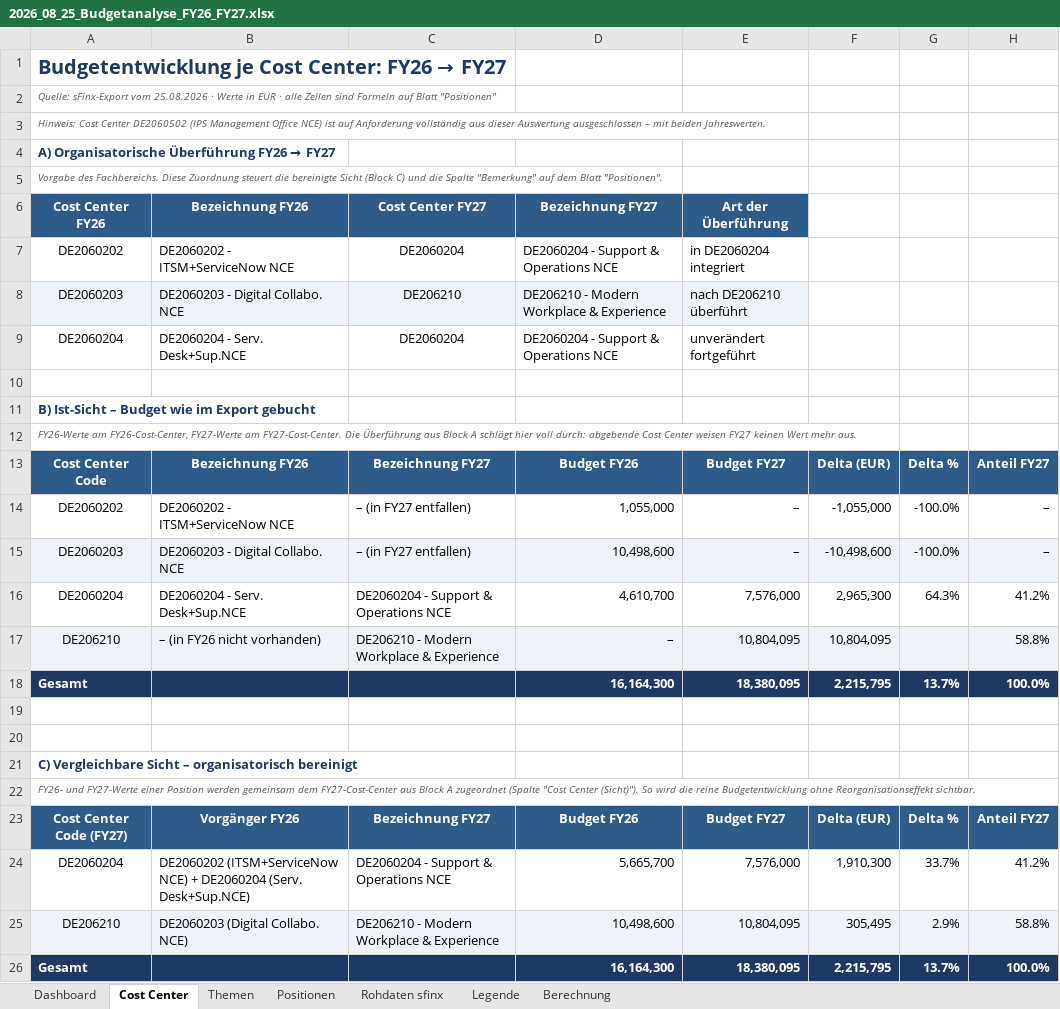
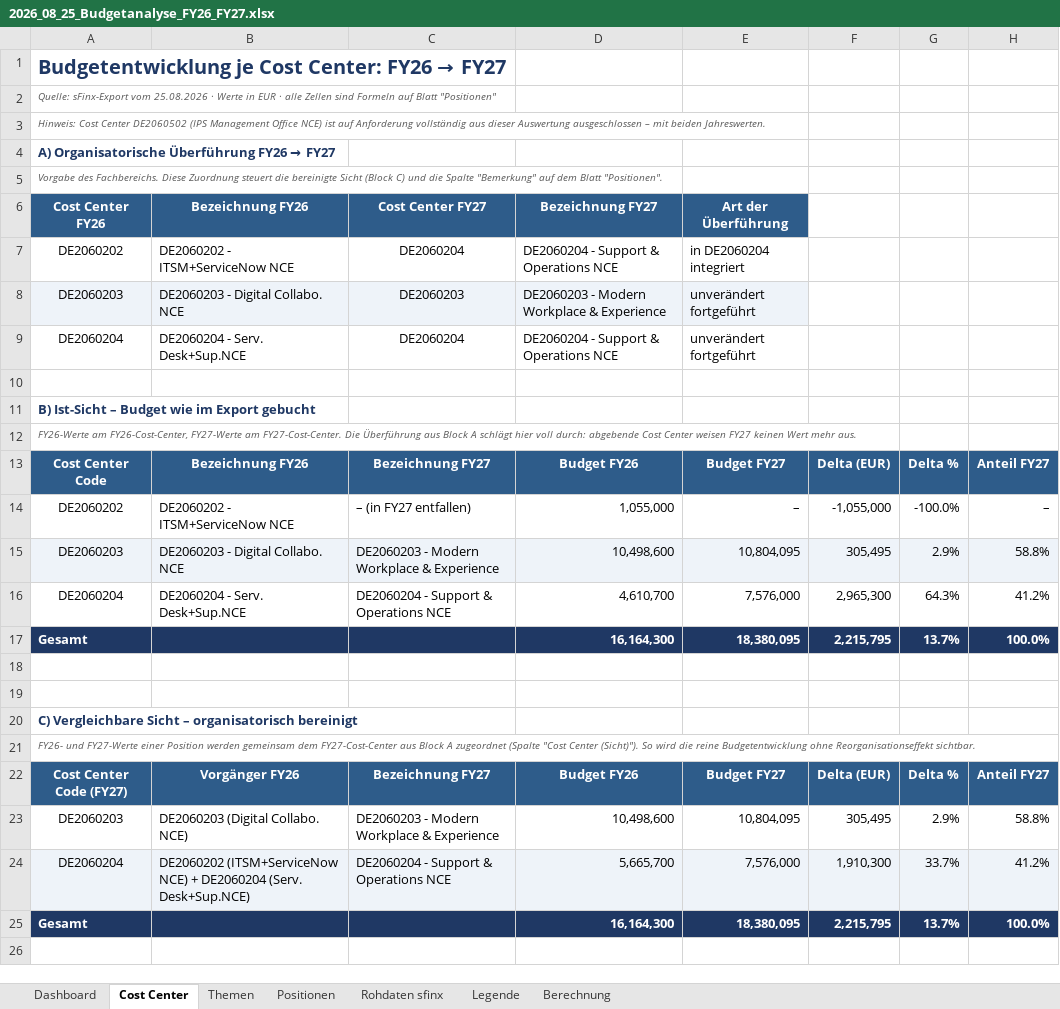
Before and after one commit to apassaro67/SPM, an Excel workbook: 2026_08_25_Budgetanalyse_FY26_FY27.xlsx, sheet Cost Center, drawn as a sheet; values as stored, in another font and other column widths than the file's, no borders; charts and pictures and conditional formats not drawn; removed rows and columns are numbered as before the commit, all else as after; the diff names each change by its address in the sheet, - before the commit and + after, or states it on an @@ line.

```diff
--- a/2026_08_25_Budgetanalyse_FY26_FY27.xlsx (sheet Cost Center)
+++ b/2026_08_25_Budgetanalyse_FY26_FY27.xlsx (sheet Cost Center)
-C8 (Cost Center FY27): DE206210
+C8 (Cost Center FY27): DE2060203
-D8 (Bezeichnung FY27): DE206210 - Modern Workplace & Experience
+D8 (Bezeichnung FY27): DE2060203 - Modern Workplace & Experience
-E8 (Art der Überführung): nach DE206210 überführt
+E8 (Art der Überführung): unverändert fortgeführt
-C15 (Cost Center FY27): – (in FY27 entfallen)
+C15 (Cost Center FY27): DE2060203 - Modern Workplace & Experience
-E15 (Art der Überführung): –
+E15 (Art der Überführung): 10,804,095
-F15: -10,498,600
+F15: 305,495
-G15: -100.0%
+G15: 2.9%
-H15: –
+H15: 58.8%
-row 17: DE206210 | – (in FY26 nicht vorhanden) | DE206210 - Modern Workplace & Experience | – | 10,804,095 | 10,804,095 |  | 58.8%
+row 23: DE2060203 | DE2060203 (Digital Collabo. NCE) | DE2060203 - Modern Workplace & Experience | 10,498,600 | 10,804,095 | 305,495 | 2.9% | 58.8%
-A24:H24 fill: none
+A24:H24 fill: #EEF3F9
-row 25: DE206210 | DE2060203 (Digital Collabo. NCE) | DE206210 - Modern Workplace & Experience | 10,498,600 | 10,804,095 | 305,495 | 2.9% | 58.8%
```
Also changed, not shown: sheet Positionen, sheet Berechnung, sheet Themen, sheet Legende, sheet Dashboard, formulas that keep their value, charts or pictures, 1 other file.
